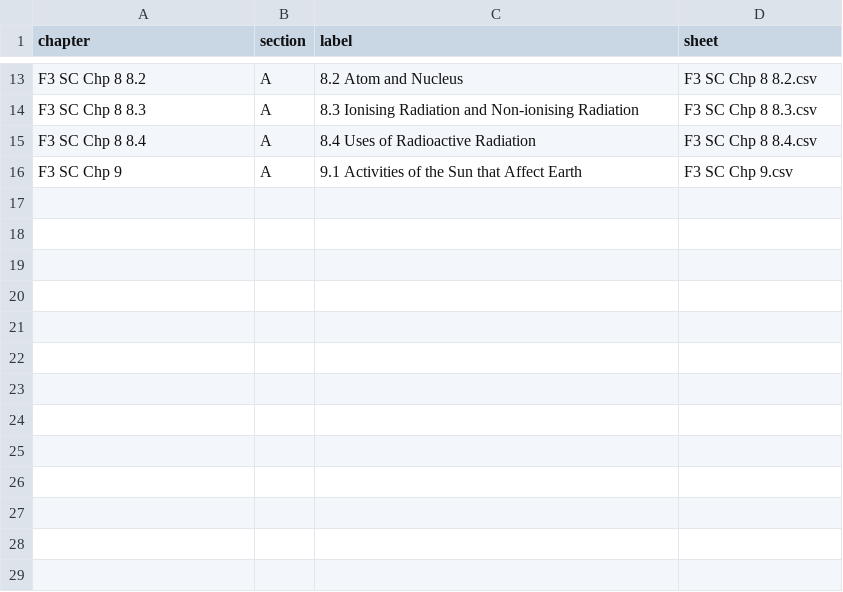
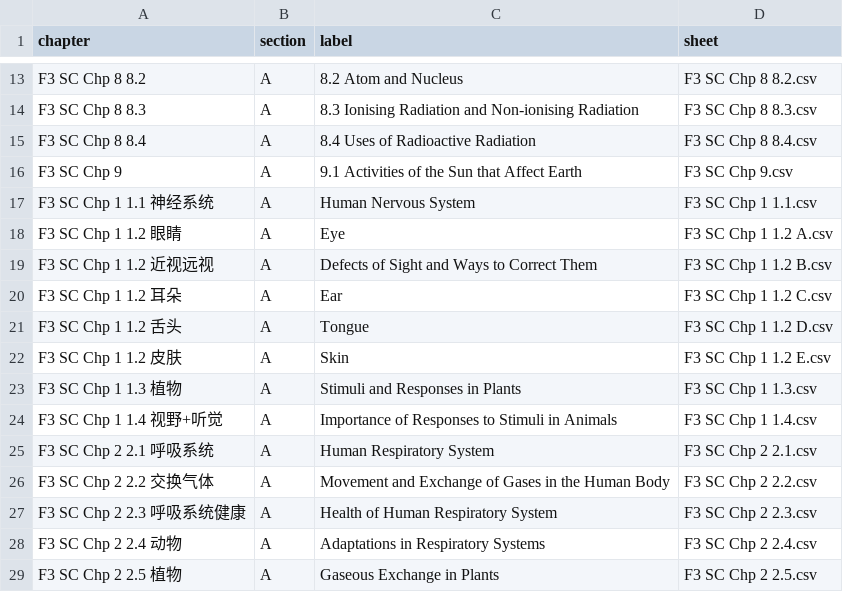
Before and after one commit to nobody0619/F3-SC, a CSV file: Chapters.csv, drawn as a sheet; only a part is shown, gaps mark what is left out; the diff names each change by its address in the sheet, - before the commit and + after, or states it on an @@ line.

```diff
--- a/Chapters.csv
+++ b/Chapters.csv
+row 17: F3 SC Chp 1 1.1 神经系统 | A | Human Nervous System | F3 SC Chp 1 1.1.csv
+row 18: F3 SC Chp 1 1.2 眼睛 | A | Eye | F3 SC Chp 1 1.2 A.csv
+row 19: F3 SC Chp 1 1.2 近视远视 | A | Defects of Sight and Ways to Correct Them | F3 SC Chp 1 1.2 B.csv
+row 20: F3 SC Chp 1 1.2 耳朵 | A | Ear | F3 SC Chp 1 1.2 C.csv
+row 21: F3 SC Chp 1 1.2 舌头 | A | Tongue | F3 SC Chp 1 1.2 D.csv
+row 22: F3 SC Chp 1 1.2 皮肤 | A | Skin | F3 SC Chp 1 1.2 E.csv
+row 23: F3 SC Chp 1 1.3 植物 | A | Stimuli and Responses in Plants | F3 SC Chp 1 1.3.csv
+row 24: F3 SC Chp 1 1.4 视野+听觉 | A | Importance of Responses to Stimuli in Animals | F3 SC Chp 1 1.4.csv
+row 25: F3 SC Chp 2 2.1 呼吸系统 | A | Human Respiratory System | F3 SC Chp 2 2.1.csv
+row 26: F3 SC Chp 2 2.2 交换气体 | A | Movement and Exchange of Gases in the Human Body | F3 SC Chp 2 2.2.csv
+row 27: F3 SC Chp 2 2.3 呼吸系统健康 | A | Health of Human Respiratory System | F3 SC Chp 2 2.3.csv
+row 28: F3 SC Chp 2 2.4 动物 | A | Adaptations in Respiratory Systems | F3 SC Chp 2 2.4.csv
+row 29: F3 SC Chp 2 2.5 植物 | A | Gaseous Exchange in Plants | F3 SC Chp 2 2.5.csv
```
Also changed, not shown: 17 other files.
